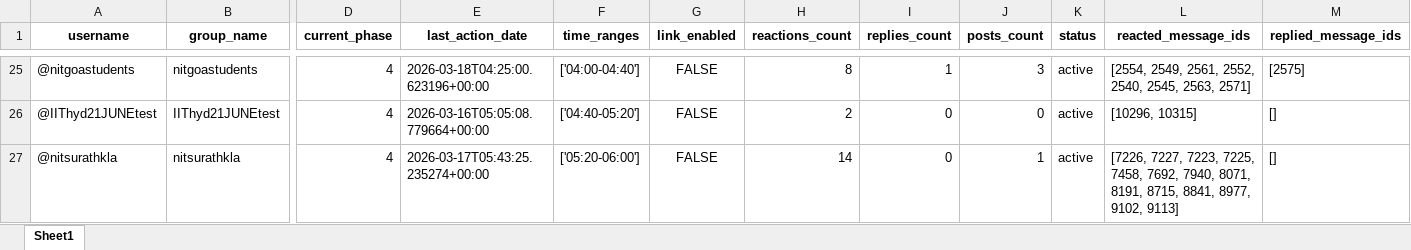
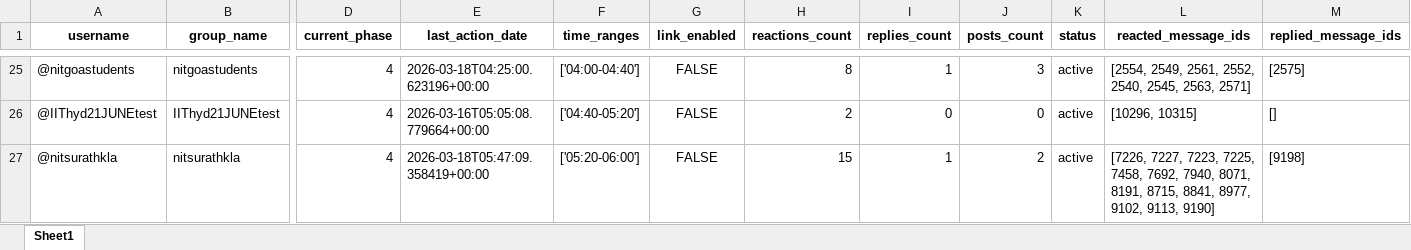
Before and after one commit to iit2022231-sys/Post_Updates_Job, an Excel workbook: group_promotion_service/data/groups_progress.xlsx, sheet Sheet1, drawn as a sheet; only a part is shown, gaps mark what is left out; values as stored, in another font and other column widths than the file's, no borders; the diff names each change by its address in the sheet, - before the commit and + after, or states it on an @@ line.

```diff
--- a/group_promotion_service/data/groups_progress.xlsx (sheet Sheet1)
+++ b/group_promotion_service/data/groups_progress.xlsx (sheet Sheet1)
-E27 (last_action_date): 2026-03-17T05:43:25.235274+00:00
+E27 (last_action_date): 2026-03-18T05:47:09.358419+00:00
-H27 (reactions_count): 14
+H27 (reactions_count): 15
-I27 (replies_count): 0
+I27 (replies_count): 1
-J27 (posts_count): 1
+J27 (posts_count): 2
-L27 (reacted_message_ids): …8977, 9102, 9113]
+L27 (reacted_message_ids): …8977, 9102, 9113, 9190]
-M27 (replied_message_ids): []
+M27 (replied_message_ids): [9198]
```
Also changed, not shown: Free_API_Load_balancer/Limits.xlsx, dm_promotion_service/data/users_engagement.xlsx, 2 other files.
